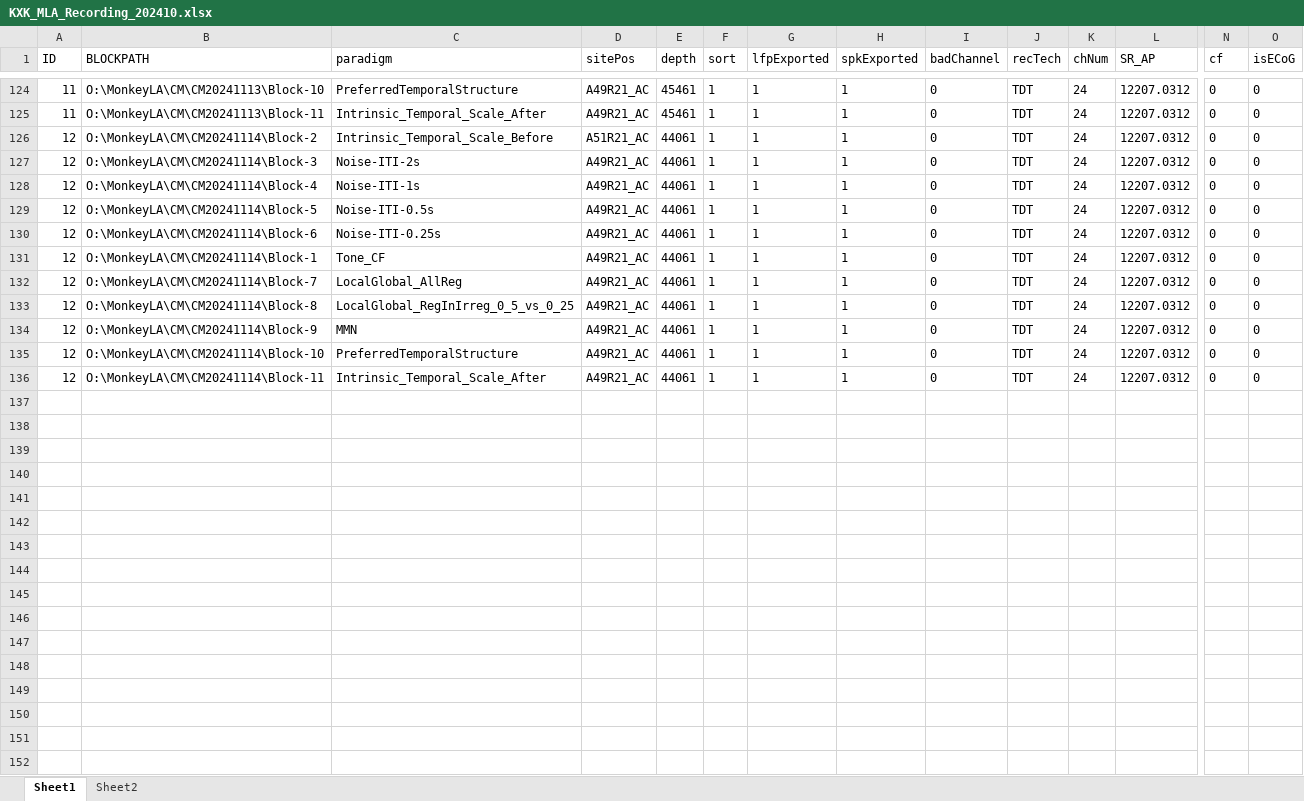
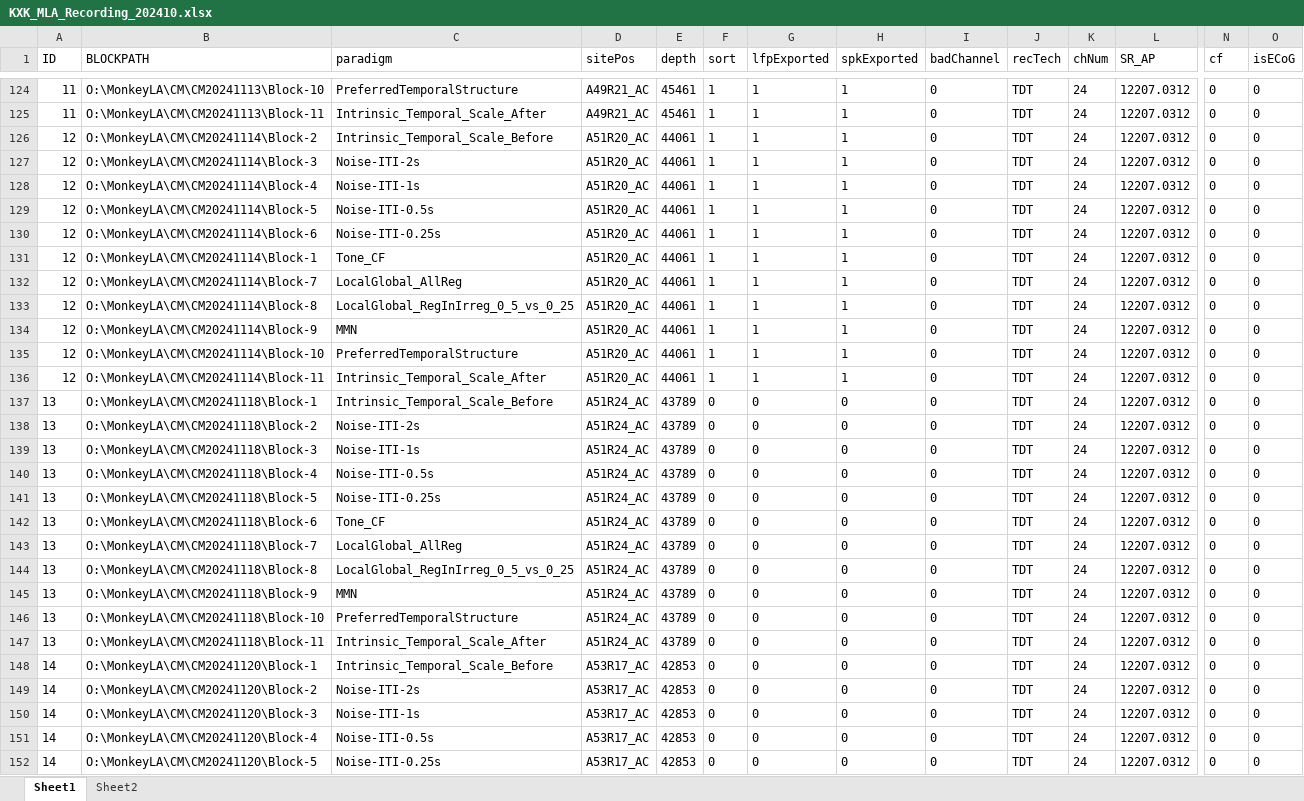
Before and after one commit to springZJU/MultiChannelProcess, an Excel workbook: utils/recordingExcel/KXK/KXK_MLA_Recording_202410.xlsx, sheet Sheet1, drawn as a sheet; only a part is shown, gaps mark what is left out; values as stored, in another font and other column widths than the file's, no borders; rows hold the shown columns only; the diff covers the shown part only; the diff names each change by its address in the sheet, - before the commit and + after, or states it on an @@ line.

```diff
--- a/utils/recordingExcel/KXK/KXK_MLA_Recording_202410.xlsx (sheet Sheet1)
+++ b/utils/recordingExcel/KXK/KXK_MLA_Recording_202410.xlsx (sheet Sheet1)
-D126 (sitePos): A51R21_AC
+D126 (sitePos): A51R20_AC
-D127:D136 (sitePos): A49R21_AC
+D127:D136 (sitePos): A51R20_AC
+row 137: 13 | O:\MonkeyLA\CM\CM20241118\Block-1 | Intrinsic_Temporal_Scale_Before | A51R24_AC | 43789 | 0 | 0 | 0 | 0 | TDT | 24 | 12207.0312 | 0 | 0
+row 138: 13 | O:\MonkeyLA\CM\CM20241118\Block-2 | Noise-ITI-2s | A51R24_AC | 43789 | 0 | 0 | 0 | 0 | TDT | 24 | 12207.0312 | 0 | 0
+row 139: 13 | O:\MonkeyLA\CM\CM20241118\Block-3 | Noise-ITI-1s | A51R24_AC | 43789 | 0 | 0 | 0 | 0 | TDT | 24 | 12207.0312 | 0 | 0
+row 140: 13 | O:\MonkeyLA\CM\CM20241118\Block-4 | Noise-ITI-0.5s | A51R24_AC | 43789 | 0 | 0 | 0 | 0 | TDT | 24 | 12207.0312 | 0 | 0
+row 141: 13 | O:\MonkeyLA\CM\CM20241118\Block-5 | Noise-ITI-0.25s | A51R24_AC | 43789 | 0 | 0 | 0 | 0 | TDT | 24 | 12207.0312 | 0 | 0
+row 142: 13 | O:\MonkeyLA\CM\CM20241118\Block-6 | Tone_CF | A51R24_AC | 43789 | 0 | 0 | 0 | 0 | TDT | 24 | 12207.0312 | 0 | 0
+row 143: 13 | O:\MonkeyLA\CM\CM20241118\Block-7 | LocalGlobal_AllReg | A51R24_AC | 43789 | 0 | 0 | 0 | 0 | TDT | 24 | 12207.0312 | 0 | 0
+row 144: 13 | O:\MonkeyLA\CM\CM20241118\Block-8 | LocalGlobal_RegInIrreg_0_5_vs_0_25 | A51R24_AC | 43789 | 0 | 0 | 0 | 0 | TDT | 24 | 12207.0312 | 0 | 0
+row 145: 13 | O:\MonkeyLA\CM\CM20241118\Block-9 | MMN | A51R24_AC | 43789 | 0 | 0 | 0 | 0 | TDT | 24 | 12207.0312 | 0 | 0
+row 146: 13 | O:\MonkeyLA\CM\CM20241118\Block-10 | PreferredTemporalStructure | A51R24_AC | 43789 | 0 | 0 | 0 | 0 | TDT | 24 | 12207.0312 | 0 | 0
+row 147: 13 | O:\MonkeyLA\CM\CM20241118\Block-11 | Intrinsic_Temporal_Scale_After | A51R24_AC | 43789 | 0 | 0 | 0 | 0 | TDT | 24 | 12207.0312 | 0 | 0
+row 148: 14 | O:\MonkeyLA\CM\CM20241120\Block-1 | Intrinsic_Temporal_Scale_Before | A53R17_AC | 42853 | 0 | 0 | 0 | 0 | TDT | 24 | 12207.0312 | 0 | 0
+row 149: 14 | O:\MonkeyLA\CM\CM20241120\Block-2 | Noise-ITI-2s | A53R17_AC | 42853 | 0 | 0 | 0 | 0 | TDT | 24 | 12207.0312 | 0 | 0
+row 150: 14 | O:\MonkeyLA\CM\CM20241120\Block-3 | Noise-ITI-1s | A53R17_AC | 42853 | 0 | 0 | 0 | 0 | TDT | 24 | 12207.0312 | 0 | 0
+row 151: 14 | O:\MonkeyLA\CM\CM20241120\Block-4 | Noise-ITI-0.5s | A53R17_AC | 42853 | 0 | 0 | 0 | 0 | TDT | 24 | 12207.0312 | 0 | 0
+row 152: 14 | O:\MonkeyLA\CM\CM20241120\Block-5 | Noise-ITI-0.25s | A53R17_AC | 42853 | 0 | 0 | 0 | 0 | TDT | 24 | 12207.0312 | 0 | 0
```
Also changed, not shown: 39 added rows elsewhere in this sheet, utils/recordingExcel/DXY/D_TemporalDomain_Recording.xlsx, utils/recordingExcel/DXY/D_TemporalGroup.xlsx, 33 other files.
